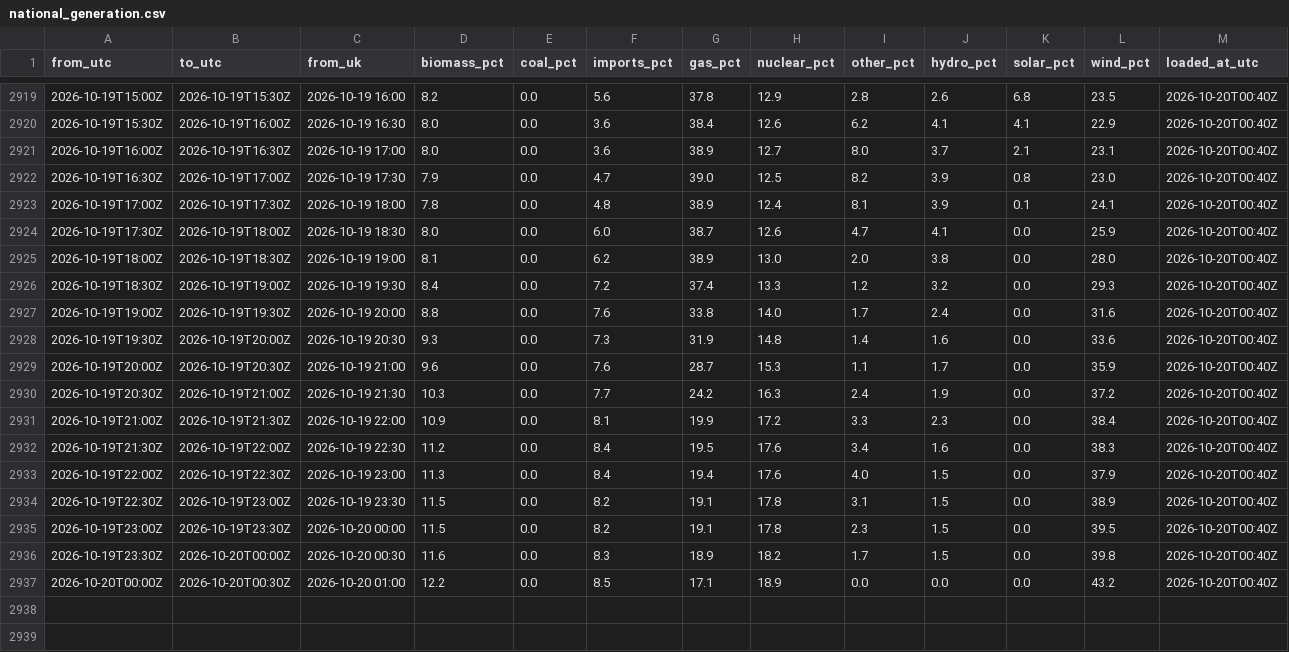
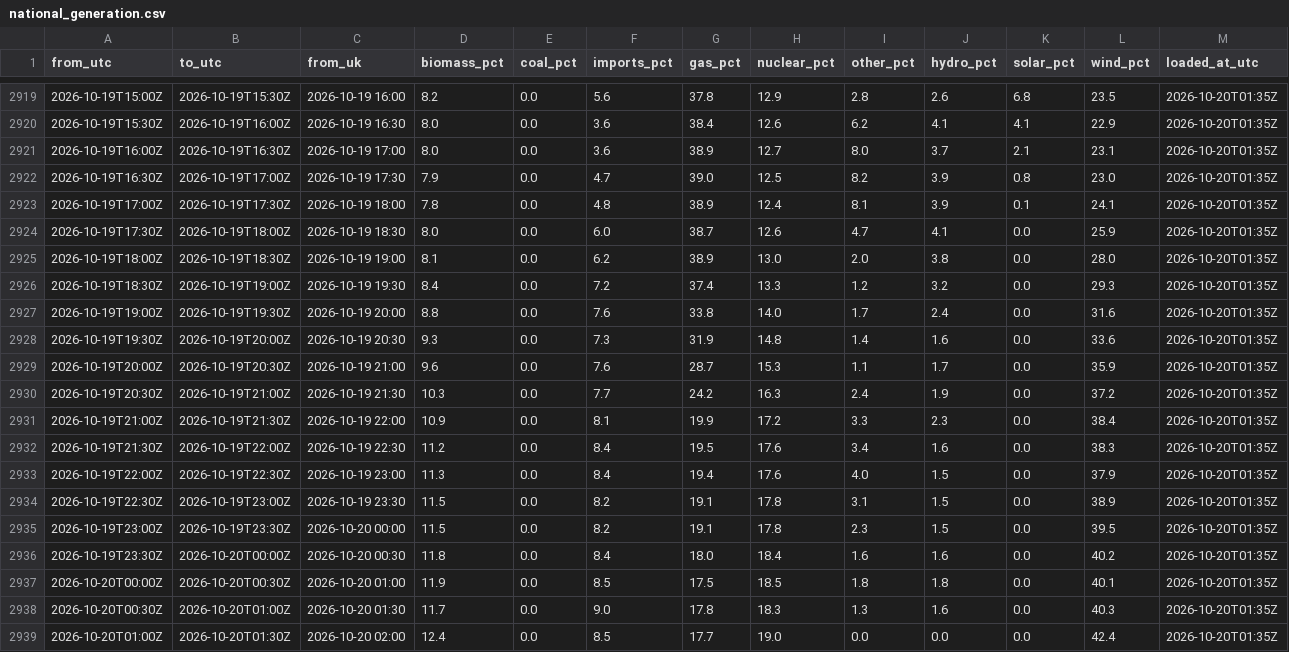
Before and after one commit to raphaliyarohit-collab/uk-grid-carbon, a CSV file: data/national_generation.csv, drawn as a sheet; only a part is shown, gaps mark what is left out; the diff covers the shown part only.

```diff
--- a/data/national_generation.csv
+++ b/data/national_generation.csv
@@ -2919,19 +2919,21 @@ from_utc,to_utc,from_uk,biomass_pct,coal_pct,imports_pct,gas_pct,nuclear_pct,oth
-2026-10-19T15:00Z,2026-10-19T15:30Z,2026-10-19 16:00,8.2,0.0,5.6,37.8,12.9,2.8,2.6,6.8,23.5,2026-10-20T00:40Z
-2026-10-19T15:30Z,2026-10-19T16:00Z,2026-10-19 16:30,8.0,0.0,3.6,38.4,12.6,6.2,4.1,4.1,22.9,2026-10-20T00:40Z
-2026-10-19T16:00Z,2026-10-19T16:30Z,2026-10-19 17:00,8.0,0.0,3.6,38.9,12.7,8.0,3.7,2.1,23.1,2026-10-20T00:40Z
-2026-10-19T16:30Z,2026-10-19T17:00Z,2026-10-19 17:30,7.9,0.0,4.7,39.0,12.5,8.2,3.9,0.8,23.0,2026-10-20T00:40Z
-2026-10-19T17:00Z,2026-10-19T17:30Z,2026-10-19 18:00,7.8,0.0,4.8,38.9,12.4,8.1,3.9,0.1,24.1,2026-10-20T00:40Z
-2026-10-19T17:30Z,2026-10-19T18:00Z,2026-10-19 18:30,8.0,0.0,6.0,38.7,12.6,4.7,4.1,0.0,25.9,2026-10-20T00:40Z
-2026-10-19T18:00Z,2026-10-19T18:30Z,2026-10-19 19:00,8.1,0.0,6.2,38.9,13.0,2.0,3.8,0.0,28.0,2026-10-20T00:40Z
-2026-10-19T18:30Z,2026-10-19T19:00Z,2026-10-19 19:30,8.4,0.0,7.2,37.4,13.3,1.2,3.2,0.0,29.3,2026-10-20T00:40Z
-2026-10-19T19:00Z,2026-10-19T19:30Z,2026-10-19 20:00,8.8,0.0,7.6,33.8,14.0,1.7,2.4,0.0,31.6,2026-10-20T00:40Z
-2026-10-19T19:30Z,2026-10-19T20:00Z,2026-10-19 20:30,9.3,0.0,7.3,31.9,14.8,1.4,1.6,0.0,33.6,2026-10-20T00:40Z
-2026-10-19T20:00Z,2026-10-19T20:30Z,2026-10-19 21:00,9.6,0.0,7.6,28.7,15.3,1.1,1.7,0.0,35.9,2026-10-20T00:40Z
-2026-10-19T20:30Z,2026-10-19T21:00Z,2026-10-19 21:30,10.3,0.0,7.7,24.2,16.3,2.4,1.9,0.0,37.2,2026-10-20T00:40Z
-2026-10-19T21:00Z,2026-10-19T21:30Z,2026-10-19 22:00,10.9,0.0,8.1,19.9,17.2,3.3,2.3,0.0,38.4,2026-10-20T00:40Z
-2026-10-19T21:30Z,2026-10-19T22:00Z,2026-10-19 22:30,11.2,0.0,8.4,19.5,17.6,3.4,1.6,0.0,38.3,2026-10-20T00:40Z
-2026-10-19T22:00Z,2026-10-19T22:30Z,2026-10-19 23:00,11.3,0.0,8.4,19.4,17.6,4.0,1.5,0.0,37.9,2026-10-20T00:40Z
-2026-10-19T22:30Z,2026-10-19T23:00Z,2026-10-19 23:30,11.5,0.0,8.2,19.1,17.8,3.1,1.5,0.0,38.9,2026-10-20T00:40Z
-2026-10-19T23:00Z,2026-10-19T23:30Z,2026-10-20 00:00,11.5,0.0,8.2,19.1,17.8,2.3,1.5,0.0,39.5,2026-10-20T00:40Z
-2026-10-19T23:30Z,2026-10-20T00:00Z,2026-10-20 00:30,11.6,0.0,8.3,18.9,18.2,1.7,1.5,0.0,39.8,2026-10-20T00:40Z
-2026-10-20T00:00Z,2026-10-20T00:30Z,2026-10-20 01:00,12.2,0.0,8.5,17.1,18.9,0.0,0.0,0.0,43.2,2026-10-20T00:40Z
+2026-10-19T15:00Z,2026-10-19T15:30Z,2026-10-19 16:00,8.2,0.0,5.6,37.8,12.9,2.8,2.6,6.8,23.5,2026-10-20T01:35Z
+2026-10-19T15:30Z,2026-10-19T16:00Z,2026-10-19 16:30,8.0,0.0,3.6,38.4,12.6,6.2,4.1,4.1,22.9,2026-10-20T01:35Z
+2026-10-19T16:00Z,2026-10-19T16:30Z,2026-10-19 17:00,8.0,0.0,3.6,38.9,12.7,8.0,3.7,2.1,23.1,2026-10-20T01:35Z
+2026-10-19T16:30Z,2026-10-19T17:00Z,2026-10-19 17:30,7.9,0.0,4.7,39.0,12.5,8.2,3.9,0.8,23.0,2026-10-20T01:35Z
+2026-10-19T17:00Z,2026-10-19T17:30Z,2026-10-19 18:00,7.8,0.0,4.8,38.9,12.4,8.1,3.9,0.1,24.1,2026-10-20T01:35Z
+2026-10-19T17:30Z,2026-10-19T18:00Z,2026-10-19 18:30,8.0,0.0,6.0,38.7,12.6,4.7,4.1,0.0,25.9,2026-10-20T01:35Z
+2026-10-19T18:00Z,2026-10-19T18:30Z,2026-10-19 19:00,8.1,0.0,6.2,38.9,13.0,2.0,3.8,0.0,28.0,2026-10-20T01:35Z
+2026-10-19T18:30Z,2026-10-19T19:00Z,2026-10-19 19:30,8.4,0.0,7.2,37.4,13.3,1.2,3.2,0.0,29.3,2026-10-20T01:35Z
+2026-10-19T19:00Z,2026-10-19T19:30Z,2026-10-19 20:00,8.8,0.0,7.6,33.8,14.0,1.7,2.4,0.0,31.6,2026-10-20T01:35Z
+2026-10-19T19:30Z,2026-10-19T20:00Z,2026-10-19 20:30,9.3,0.0,7.3,31.9,14.8,1.4,1.6,0.0,33.6,2026-10-20T01:35Z
+2026-10-19T20:00Z,2026-10-19T20:30Z,2026-10-19 21:00,9.6,0.0,7.6,28.7,15.3,1.1,1.7,0.0,35.9,2026-10-20T01:35Z
+2026-10-19T20:30Z,2026-10-19T21:00Z,2026-10-19 21:30,10.3,0.0,7.7,24.2,16.3,2.4,1.9,0.0,37.2,2026-10-20T01:35Z
+2026-10-19T21:00Z,2026-10-19T21:30Z,2026-10-19 22:00,10.9,0.0,8.1,19.9,17.2,3.3,2.3,0.0,38.4,2026-10-20T01:35Z
+2026-10-19T21:30Z,2026-10-19T22:00Z,2026-10-19 22:30,11.2,0.0,8.4,19.5,17.6,3.4,1.6,0.0,38.3,2026-10-20T01:35Z
+2026-10-19T22:00Z,2026-10-19T22:30Z,2026-10-19 23:00,11.3,0.0,8.4,19.4,17.6,4.0,1.5,0.0,37.9,2026-10-20T01:35Z
+2026-10-19T22:30Z,2026-10-19T23:00Z,2026-10-19 23:30,11.5,0.0,8.2,19.1,17.8,3.1,1.5,0.0,38.9,2026-10-20T01:35Z
+2026-10-19T23:00Z,2026-10-19T23:30Z,2026-10-20 00:00,11.5,0.0,8.2,19.1,17.8,2.3,1.5,0.0,39.5,2026-10-20T01:35Z
+2026-10-19T23:30Z,2026-10-20T00:00Z,2026-10-20 00:30,11.8,0.0,8.4,18.0,18.4,1.6,1.6,0.0,40.2,2026-10-20T01:35Z
+2026-10-20T00:00Z,2026-10-20T00:30Z,2026-10-20 01:00,11.9,0.0,8.5,17.5,18.5,1.8,1.8,0.0,40.1,2026-10-20T01:35Z
+2026-10-20T00:30Z,2026-10-20T01:00Z,2026-10-20 01:30,11.7,0.0,9.0,17.8,18.3,1.3,1.6,0.0,40.3,2026-10-20T01:35Z
+2026-10-20T01:00Z,2026-10-20T01:30Z,2026-10-20 02:00,12.4,0.0,8.5,17.7,19.0,0.0,0.0,0.0,42.4,2026-10-20T01:35Z
```
Also changed, not shown: 27 edited cells elsewhere in this file, data/national_intensity.csv, data/regional_forecast_48h.csv, 1 other file.
